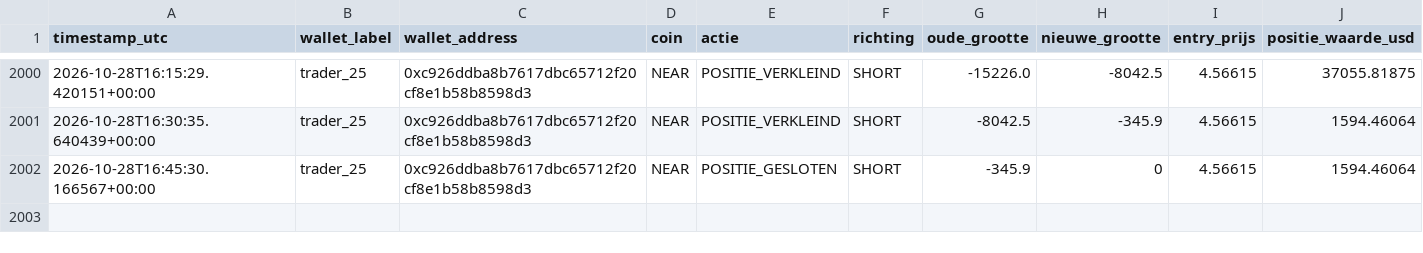
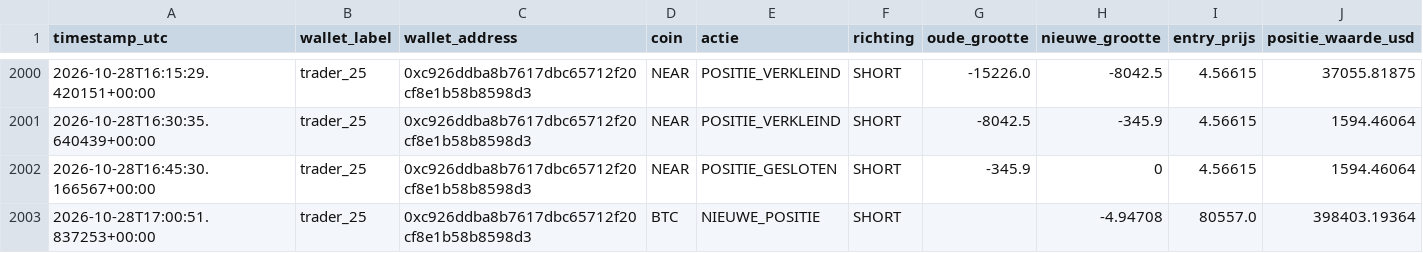
Before and after one commit to wave25031/copytrack, a CSV file: copytrack_voor_github/output/signals_log.csv, drawn as a sheet; only a part is shown, gaps mark what is left out; the diff names each change by its address in the sheet, - before the commit and + after, or states it on an @@ line.

```diff
--- a/copytrack_voor_github/output/signals_log.csv
+++ b/copytrack_voor_github/output/signals_log.csv
+row 2003: 2026-10-28T17:00:51.837253+00:00 | trader_25 | 0xc926ddba8b7617dbc65712f20cf8e1b58b8598d3 | BTC | NIEUWE_POSITIE | SHORT |  | -4.94708 | 80557.0 | 398403.19364
```
Also changed, not shown: 2 other files.
